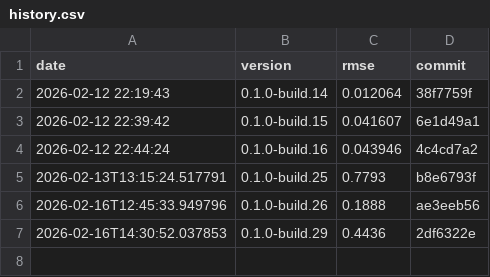
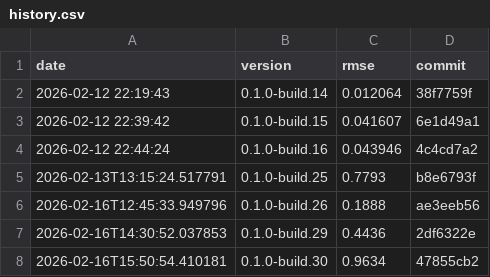
Before and after one commit to timo-eberl/tracy, a CSV file: history.csv, drawn as a sheet.

```diff
--- a/history.csv
+++ b/history.csv
@@ -7 +7,2 @@ date,version,rmse,commit
 2026-02-16T14:30:52.037853,0.1.0-build.29,0.4436,2df6322e
+2026-02-16T15:50:54.410181,0.1.0-build.30,0.9634,47855cb2
```
Also changed, not shown: 2 other files.
